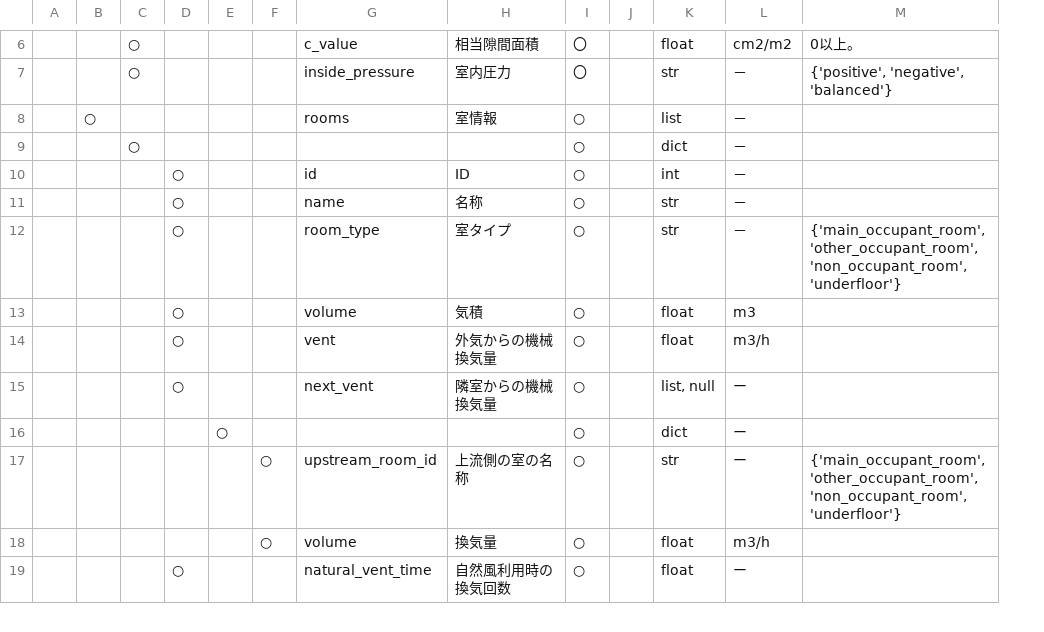
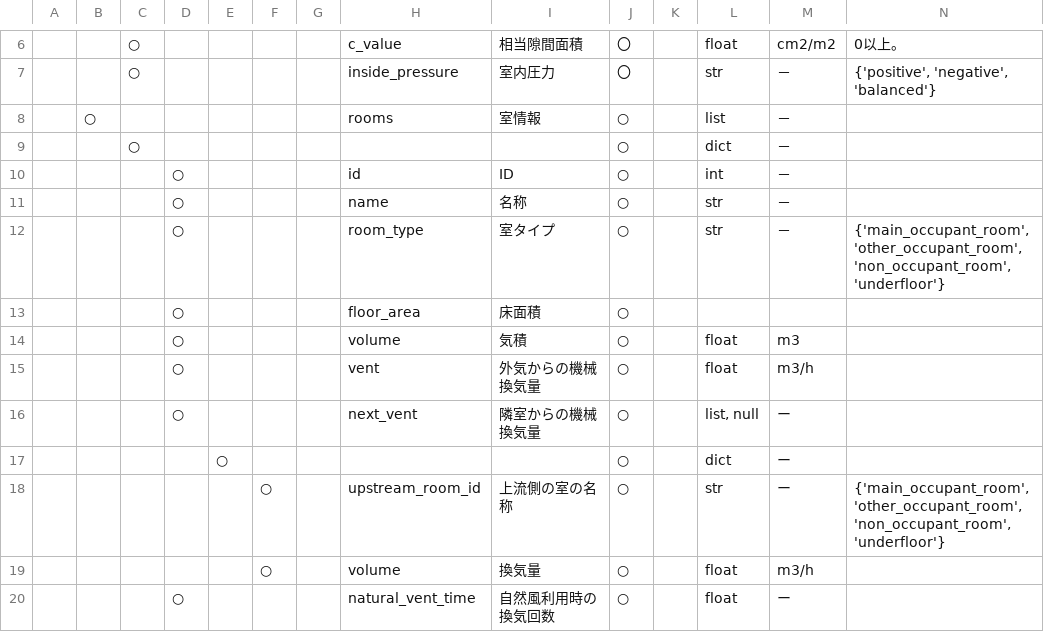
Before and after one commit to BRI-EES-House/heat_load_calc, a CSV file: notebook/data_spec/spec_initializer_input.csv, drawn as a sheet; only a part is shown, gaps mark what is left out; rows hold the shown columns only; the diff covers the shown part only; the diff names each change by its address in the sheet, - before the commit and + after, or states it on an @@ line.

```diff
--- a/notebook/data_spec/spec_initializer_input.csv
+++ b/notebook/data_spec/spec_initializer_input.csv
+column G, empty
+row 13:  |  |  | ○ |  |  |  | floor_area | 床面積 | ○
```
Also changed, not shown: 12 added rows, 2 removed rows and 9 edited cells elsewhere in this file.
